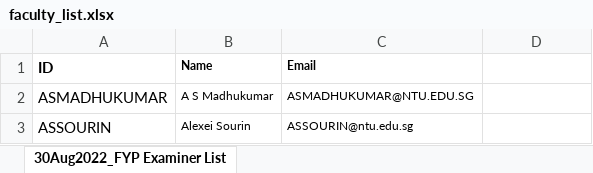
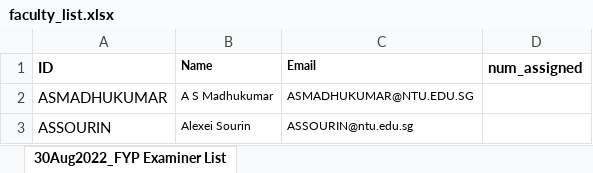
Before and after one commit to iujinwee/OOP-FYP-Management-Project, an Excel workbook: App/data/faculty_list.xlsx, sheet 30Aug2022_FYP Examiner List, drawn as a sheet; only a part is shown; values as stored, in another font and other column widths than the file's, no borders; the diff names each change by its address in the sheet, - before the commit and + after, or states it on an @@ line.

```diff
--- a/App/data/faculty_list.xlsx (sheet 30Aug2022_FYP Examiner List)
+++ b/App/data/faculty_list.xlsx (sheet 30Aug2022_FYP Examiner List)
-D1: (empty)
+D1: num_assigned
```
Also changed, not shown: App/data/request_list.xlsx, App/data/rollover_project.xlsx, 32 other files.
